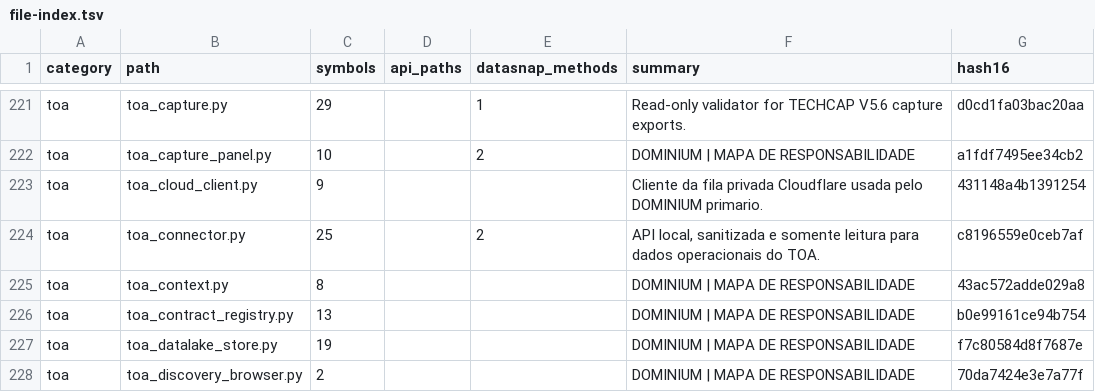
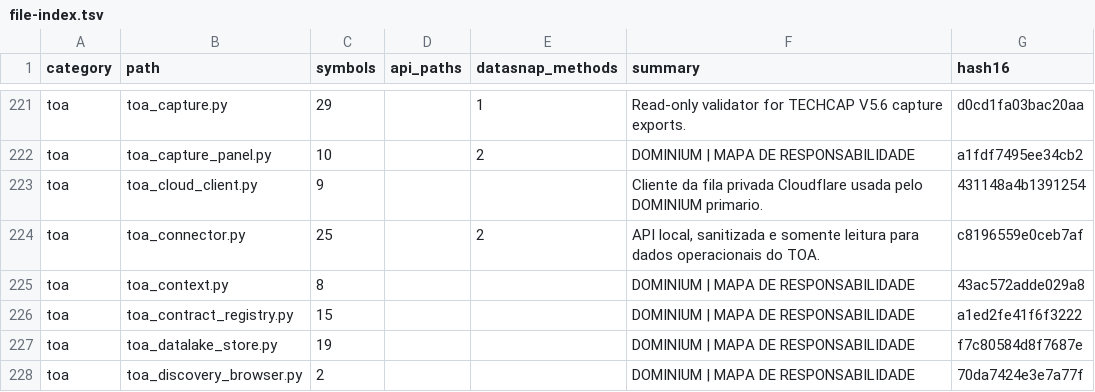
Before and after one commit to clarotechnet/dominium, a TSV file: .dominium/file-index.tsv, drawn as a sheet; only a part is shown, gaps mark what is left out; the diff covers the shown part only.

```diff
--- a/.dominium/file-index.tsv
+++ b/.dominium/file-index.tsv
@@ -225,3 +225,3 @@ toa	toa_connector.py	25		2	API local, sanitizada e somente leitura para dados op
 toa	toa_context.py	8			DOMINIUM | MAPA DE RESPONSABILIDADE	43ac572adde029a8
-toa	toa_contract_registry.py	13			DOMINIUM | MAPA DE RESPONSABILIDADE	b0e99161ce94b754
+toa	toa_contract_registry.py	15			DOMINIUM | MAPA DE RESPONSABILIDADE	a1ed2fe41f6f3222
 toa	toa_datalake_store.py	19			DOMINIUM | MAPA DE RESPONSABILIDADE	f7c80584d8f7687e
```
Also changed, not shown: 13 edited cells elsewhere in this file, .dominium/dependency-index.tsv, .dominium/symbol-index.tsv, 10 other files.
